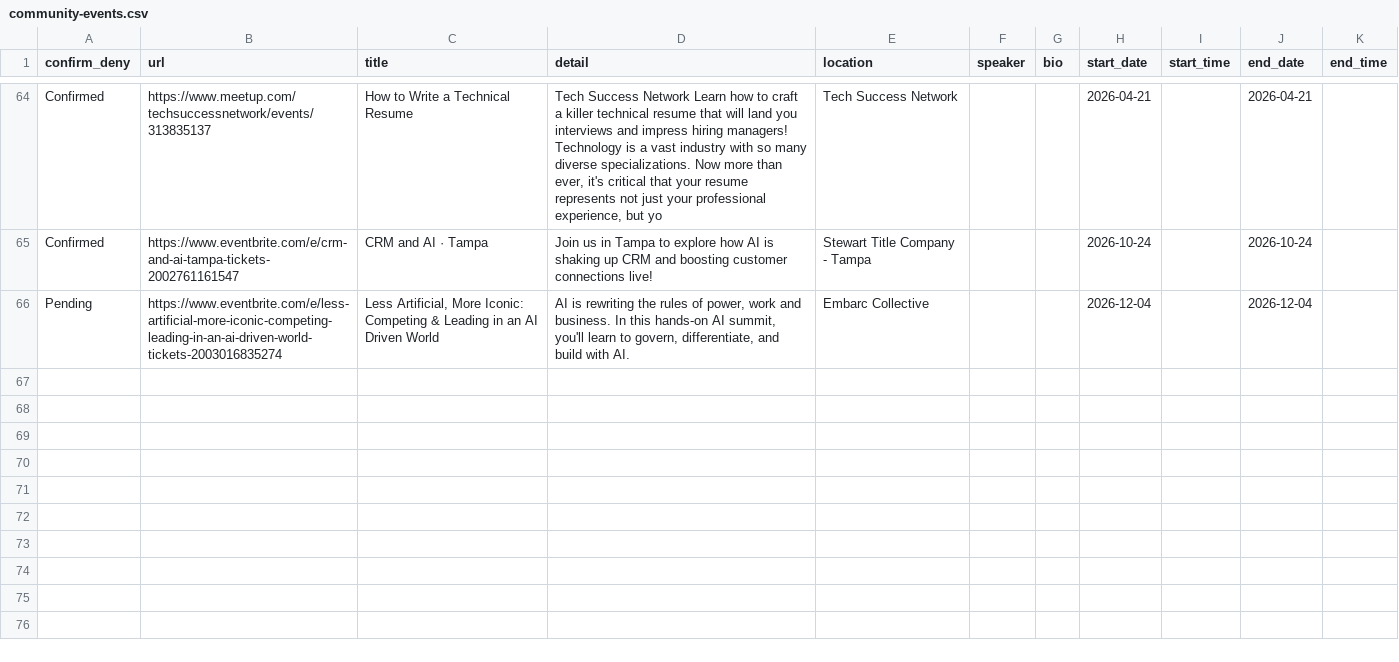
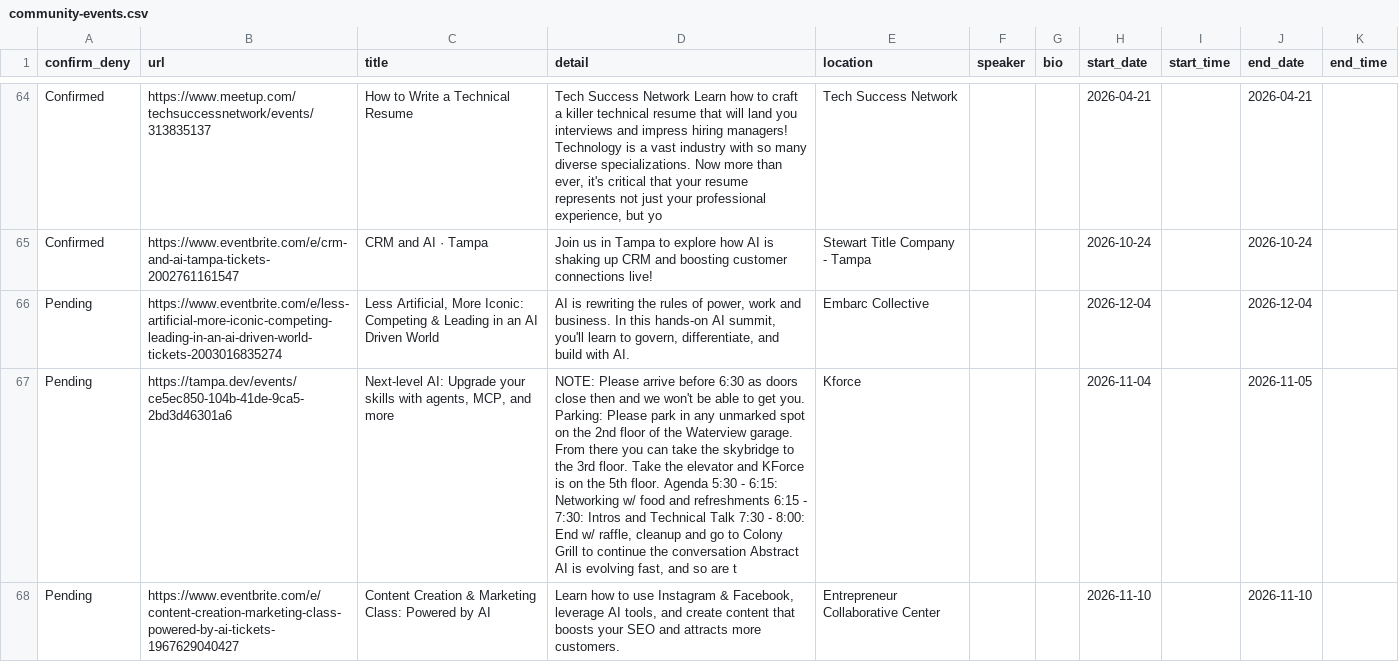
Before and after one commit to aicybercomputing-byte/public-htmls, a CSV file: csv/community-events.csv, drawn as a sheet; only a part is shown, gaps mark what is left out; the diff names each change by its address in the sheet, - before the commit and + after, or states it on an @@ line.

Commit message:
auto commit

```diff
--- a/csv/community-events.csv
+++ b/csv/community-events.csv
+row 67: Pending | https://tampa.dev/events/ce5ec850-104b-41de-9ca5-2bd3d46301a6 | Next-level AI: Upgrade your skills with agents, MCP, and more | NOTE: Please arrive before 6:30 as doors close then and we won't be able to get you. Parking: Please park in any unmarked spot on the 2nd floor of the Waterview garage. From there you can take the skybridge to the 3rd floor. Take the elevator and KForce is on the 5th floor. Agenda 5:30 - 6:15: Networking w/ food and refreshments 6:15 - 7:30: Intros and Technical Talk 7:30 - 8:00: End w/ raffle, cleanup and go to Colony Grill to continue the conversation Abstract AI is evolving fast, and so are t | Kforce |  |  | 2026-11-04 |  | 2026-11-05
+row 68: Pending | https://www.eventbrite.com/e/content-creation-marketing-class-powered-by-ai-tickets-1967629040427 | Content Creation & Marketing Class: Powered by AI | Learn how to use Instagram & Facebook, leverage AI tools, and create content that boosts your SEO and attracts more customers. | Entrepreneur Collaborative Center |  |  | 2026-11-10 |  | 2026-11-10
```
